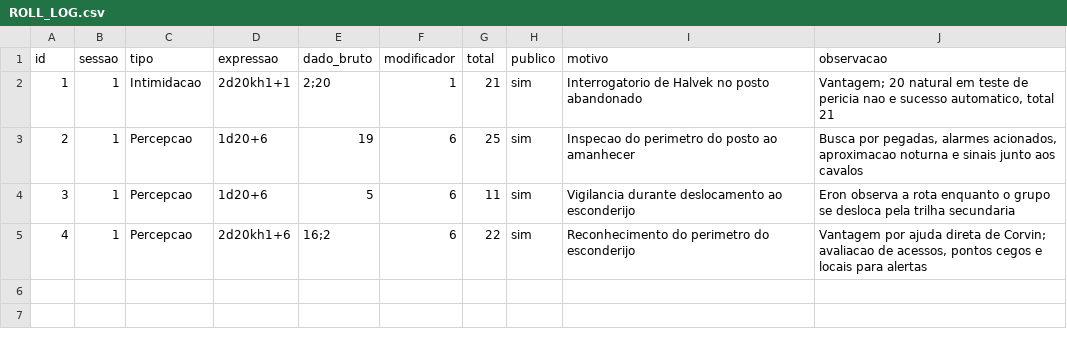
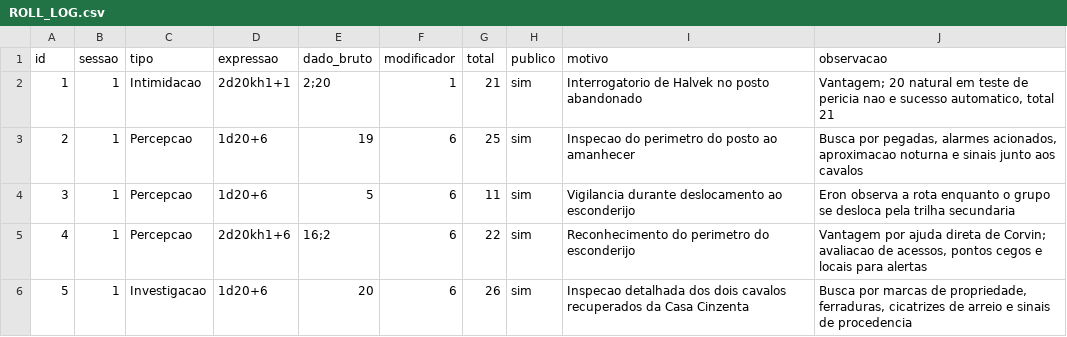
Before and after one commit to lucasonofresantos-ux/dnd-campanha, a CSV file: dice/ROLL_LOG.csv, drawn as a sheet.

Commit message:
Registra investigação dos cavalos da Casa Cinzenta

```diff
--- a/dice/ROLL_LOG.csv
+++ b/dice/ROLL_LOG.csv
@@ -5 +5,2 @@ id,sessao,tipo,expressao,dado_bruto,modificador,total,publico,motivo,observacao
 4,1,Percepcao,"2d20kh1+6","16;2",6,22,sim,"Reconhecimento do perimetro do esconderijo","Vantagem por ajuda direta de Corvin; avaliacao de acessos, pontos cegos e locais para alertas"
+5,1,Investigacao,"1d20+6","20",6,26,sim,"Inspecao detalhada dos dois cavalos recuperados da Casa Cinzenta","Busca por marcas de propriedade, ferraduras, cicatrizes de arreio e sinais de procedencia"
```
